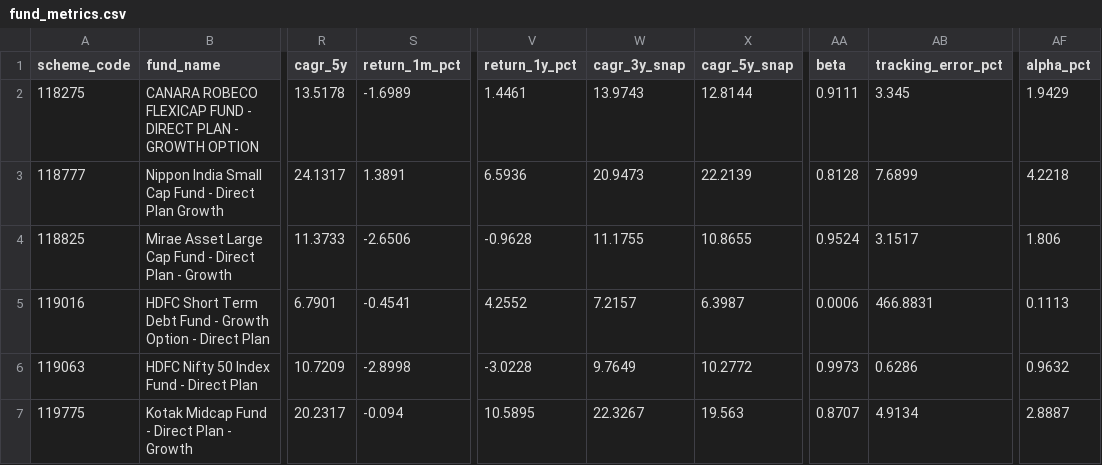
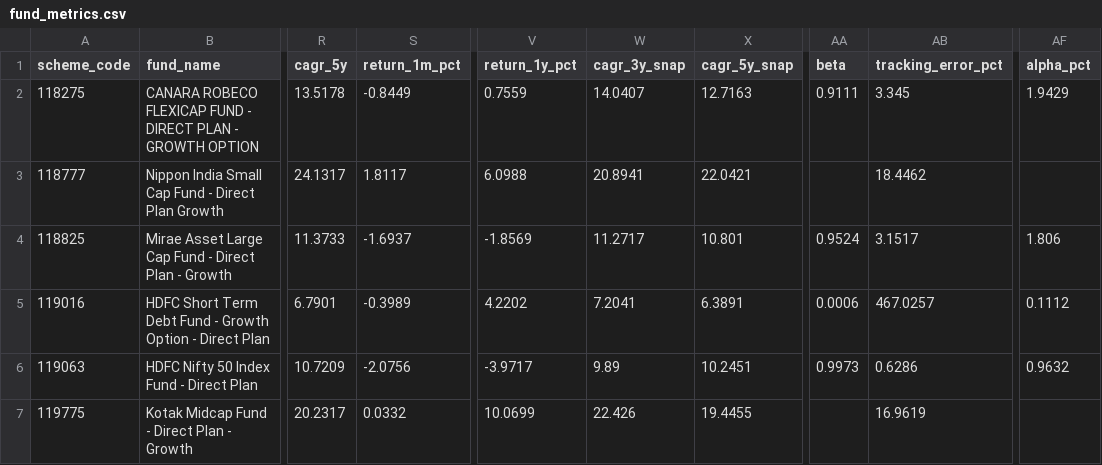
Before and after one commit to krishyadav-dev/Mutual_Fund_Dashboard, a CSV file: data/output/fund_metrics.csv, drawn as a sheet; only a part is shown, gaps mark what is left out; the diff covers the shown part only; the diff names each change by its address in the sheet, - before the commit and + after, or states it on an @@ line.

```diff
--- a/data/output/fund_metrics.csv
+++ b/data/output/fund_metrics.csv
-S2 (return_1m_pct): -1.6989
+S2 (return_1m_pct): -0.8449
-V2 (return_1y_pct): 1.4461
+V2 (return_1y_pct): 0.7559
-W2 (cagr_3y_snap): 13.9743
+W2 (cagr_3y_snap): 14.0407
-X2 (cagr_5y_snap): 12.8144
+X2 (cagr_5y_snap): 12.7163
-S3 (return_1m_pct): 1.3891
+S3 (return_1m_pct): 1.8117
-V3 (return_1y_pct): 6.5936
+V3 (return_1y_pct): 6.0988
-W3 (cagr_3y_snap): 20.9473
+W3 (cagr_3y_snap): 20.8941
-X3 (cagr_5y_snap): 22.2139
+X3 (cagr_5y_snap): 22.0421
-AA3 (beta): 0.8128
+AA3 (beta): (empty)
-AB3 (tracking_error_pct): 7.6899
+AB3 (tracking_error_pct): 18.4462
-AF3 (alpha_pct): 4.2218
+AF3 (alpha_pct): (empty)
-S4 (return_1m_pct): -2.6506
+S4 (return_1m_pct): -1.6937
-V4 (return_1y_pct): -0.9628
+V4 (return_1y_pct): -1.8569
-W4 (cagr_3y_snap): 11.1755
+W4 (cagr_3y_snap): 11.2717
-X4 (cagr_5y_snap): 10.8655
+X4 (cagr_5y_snap): 10.801
-S5 (return_1m_pct): -0.4541
+S5 (return_1m_pct): -0.3989
-V5 (return_1y_pct): 4.2552
+V5 (return_1y_pct): 4.2202
-W5 (cagr_3y_snap): 7.2157
+W5 (cagr_3y_snap): 7.2041
-X5 (cagr_5y_snap): 6.3987
+X5 (cagr_5y_snap): 6.3891
-AB5 (tracking_error_pct): 466.8831
+AB5 (tracking_error_pct): 467.0257
-AF5 (alpha_pct): 0.1113
+AF5 (alpha_pct): 0.1112
-S6 (return_1m_pct): -2.8998
+S6 (return_1m_pct): -2.0756
-V6 (return_1y_pct): -3.0228
+V6 (return_1y_pct): -3.9717
-W6 (cagr_3y_snap): 9.7649
+W6 (cagr_3y_snap): 9.89
-X6 (cagr_5y_snap): 10.2772
+X6 (cagr_5y_snap): 10.2451
-S7 (return_1m_pct): -0.094
+S7 (return_1m_pct): 0.0332
-V7 (return_1y_pct): 10.5895
+V7 (return_1y_pct): 10.0699
-W7 (cagr_3y_snap): 22.3267
+W7 (cagr_3y_snap): 22.426
-X7 (cagr_5y_snap): 19.563
+X7 (cagr_5y_snap): 19.4455
-AA7 (beta): 0.8707
+AA7 (beta): (empty)
-AB7 (tracking_error_pct): 4.9134
+AB7 (tracking_error_pct): 16.9619
-AF7 (alpha_pct): 2.8887
+AF7 (alpha_pct): (empty)
```
Also changed, not shown: 40 edited cells elsewhere in this file, data/cleaned/nav_snapshots_clean.csv, data/raw/nav_snapshots.csv, 14 other files.
